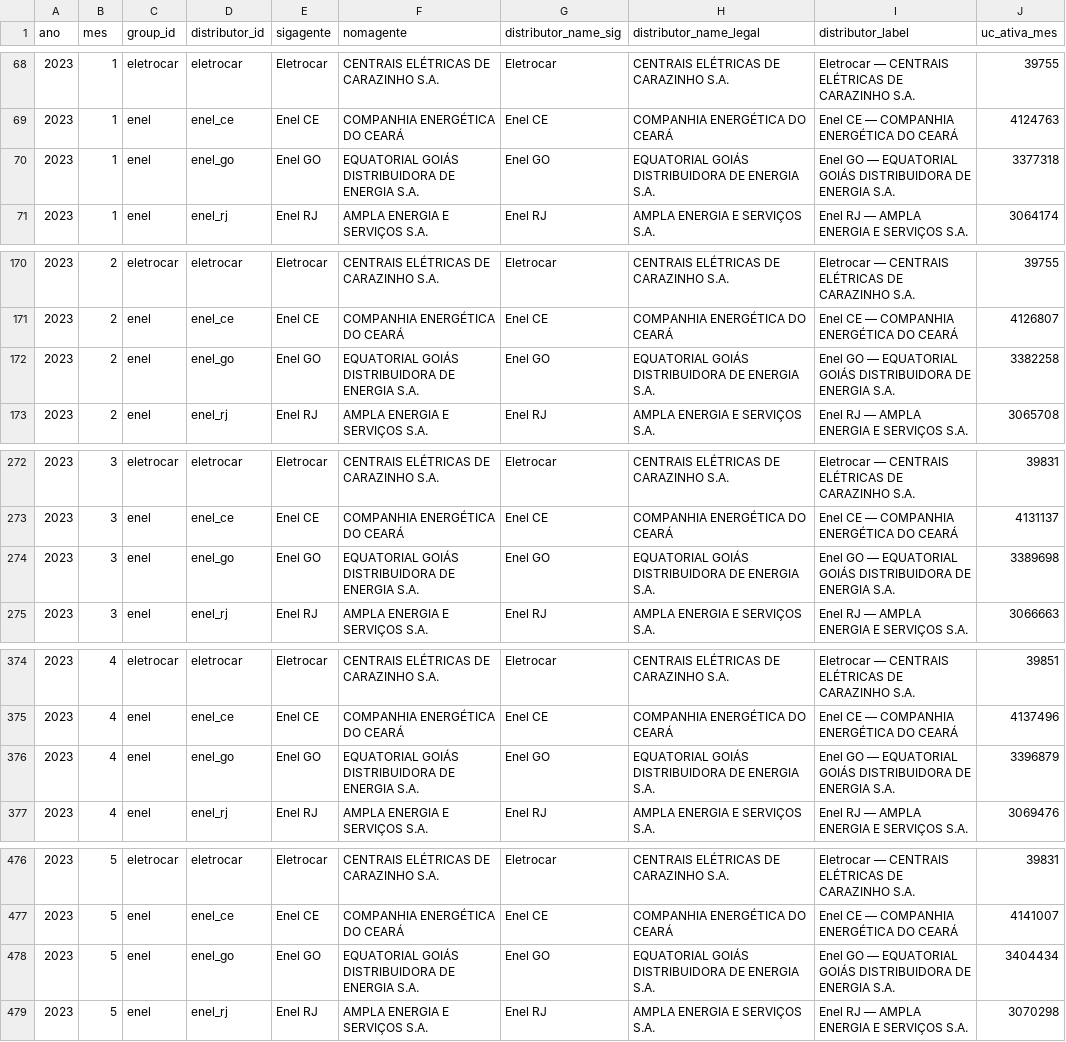
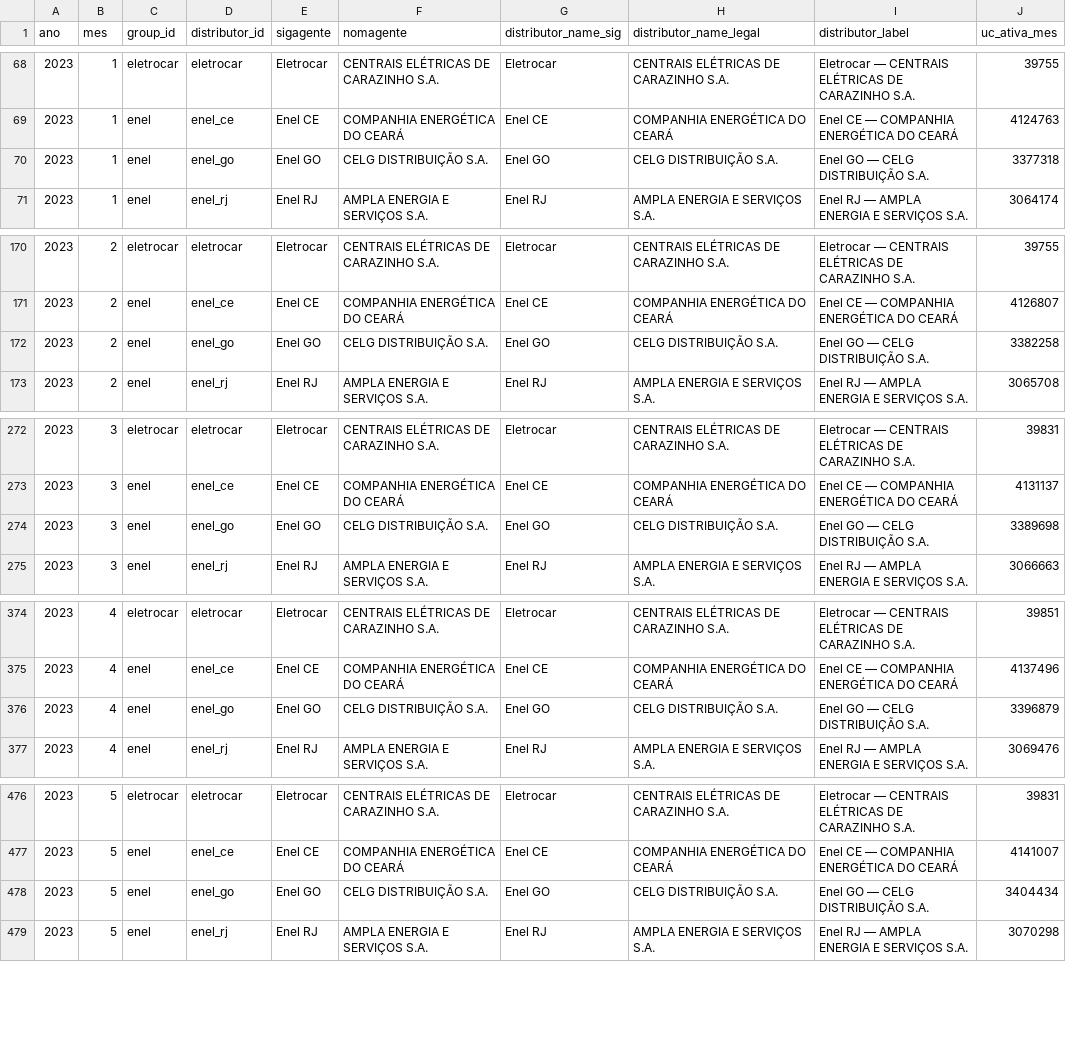
Before and after one commit to leonardogian/Analise-REN1000-A-IV-Setor-Eletrico-Brasil, a CSV file: data/processed/analysis/fato_uc_ativa_mensal_distribuidora.csv, drawn as a sheet; only a part is shown, gaps mark what is left out; the diff covers the shown part only.

```diff
--- a/data/processed/analysis/fato_uc_ativa_mensal_distribuidora.csv
+++ b/data/processed/analysis/fato_uc_ativa_mensal_distribuidora.csv
@@ -69,3 +69,3 @@ ano,mes,group_id,distributor_id,sigagente,nomagente,distributor_name_sig,distrib
 2023,1,enel,enel_ce,Enel CE,COMPANHIA ENERGÉTICA DO CEARÁ,Enel CE,COMPANHIA ENERGÉTICA DO CEARÁ,Enel CE — COMPANHIA ENERGÉTICA DO CEARÁ,4124763
-2023,1,enel,enel_go,Enel GO,EQUATORIAL GOIÁS DISTRIBUIDORA DE ENERGIA S.A.,Enel GO,EQUATORIAL GOIÁS DISTRIBUIDORA DE ENERGIA S.A.,Enel GO — EQUATORIAL GOIÁS DISTRIBUIDORA DE ENERGIA S.A.,3377318
+2023,1,enel,enel_go,Enel GO,CELG DISTRIBUIÇÃO S.A.,Enel GO,CELG DISTRIBUIÇÃO S.A.,Enel GO — CELG DISTRIBUIÇÃO S.A.,3377318
 2023,1,enel,enel_rj,Enel RJ,AMPLA ENERGIA E SERVIÇOS S.A.,Enel RJ,AMPLA ENERGIA E SERVIÇOS S.A.,Enel RJ — AMPLA ENERGIA E SERVIÇOS S.A.,3064174
@@ -171,3 +171,3 @@ ano,mes,group_id,distributor_id,sigagente,nomagente,distributor_name_sig,distrib
 2023,2,enel,enel_ce,Enel CE,COMPANHIA ENERGÉTICA DO CEARÁ,Enel CE,COMPANHIA ENERGÉTICA DO CEARÁ,Enel CE — COMPANHIA ENERGÉTICA DO CEARÁ,4126807
-2023,2,enel,enel_go,Enel GO,EQUATORIAL GOIÁS DISTRIBUIDORA DE ENERGIA S.A.,Enel GO,EQUATORIAL GOIÁS DISTRIBUIDORA DE ENERGIA S.A.,Enel GO — EQUATORIAL GOIÁS DISTRIBUIDORA DE ENERGIA S.A.,3382258
+2023,2,enel,enel_go,Enel GO,CELG DISTRIBUIÇÃO S.A.,Enel GO,CELG DISTRIBUIÇÃO S.A.,Enel GO — CELG DISTRIBUIÇÃO S.A.,3382258
 2023,2,enel,enel_rj,Enel RJ,AMPLA ENERGIA E SERVIÇOS S.A.,Enel RJ,AMPLA ENERGIA E SERVIÇOS S.A.,Enel RJ — AMPLA ENERGIA E SERVIÇOS S.A.,3065708
@@ -273,3 +273,3 @@ ano,mes,group_id,distributor_id,sigagente,nomagente,distributor_name_sig,distrib
 2023,3,enel,enel_ce,Enel CE,COMPANHIA ENERGÉTICA DO CEARÁ,Enel CE,COMPANHIA ENERGÉTICA DO CEARÁ,Enel CE — COMPANHIA ENERGÉTICA DO CEARÁ,4131137
-2023,3,enel,enel_go,Enel GO,EQUATORIAL GOIÁS DISTRIBUIDORA DE ENERGIA S.A.,Enel GO,EQUATORIAL GOIÁS DISTRIBUIDORA DE ENERGIA S.A.,Enel GO — EQUATORIAL GOIÁS DISTRIBUIDORA DE ENERGIA S.A.,3389698
+2023,3,enel,enel_go,Enel GO,CELG DISTRIBUIÇÃO S.A.,Enel GO,CELG DISTRIBUIÇÃO S.A.,Enel GO — CELG DISTRIBUIÇÃO S.A.,3389698
 2023,3,enel,enel_rj,Enel RJ,AMPLA ENERGIA E SERVIÇOS S.A.,Enel RJ,AMPLA ENERGIA E SERVIÇOS S.A.,Enel RJ — AMPLA ENERGIA E SERVIÇOS S.A.,3066663
@@ -375,3 +375,3 @@ ano,mes,group_id,distributor_id,sigagente,nomagente,distributor_name_sig,distrib
 2023,4,enel,enel_ce,Enel CE,COMPANHIA ENERGÉTICA DO CEARÁ,Enel CE,COMPANHIA ENERGÉTICA DO CEARÁ,Enel CE — COMPANHIA ENERGÉTICA DO CEARÁ,4137496
-2023,4,enel,enel_go,Enel GO,EQUATORIAL GOIÁS DISTRIBUIDORA DE ENERGIA S.A.,Enel GO,EQUATORIAL GOIÁS DISTRIBUIDORA DE ENERGIA S.A.,Enel GO — EQUATORIAL GOIÁS DISTRIBUIDORA DE ENERGIA S.A.,3396879
+2023,4,enel,enel_go,Enel GO,CELG DISTRIBUIÇÃO S.A.,Enel GO,CELG DISTRIBUIÇÃO S.A.,Enel GO — CELG DISTRIBUIÇÃO S.A.,3396879
 2023,4,enel,enel_rj,Enel RJ,AMPLA ENERGIA E SERVIÇOS S.A.,Enel RJ,AMPLA ENERGIA E SERVIÇOS S.A.,Enel RJ — AMPLA ENERGIA E SERVIÇOS S.A.,3069476
@@ -477,3 +477,3 @@ ano,mes,group_id,distributor_id,sigagente,nomagente,distributor_name_sig,distrib
 2023,5,enel,enel_ce,Enel CE,COMPANHIA ENERGÉTICA DO CEARÁ,Enel CE,COMPANHIA ENERGÉTICA DO CEARÁ,Enel CE — COMPANHIA ENERGÉTICA DO CEARÁ,4141007
-2023,5,enel,enel_go,Enel GO,EQUATORIAL GOIÁS DISTRIBUIDORA DE ENERGIA S.A.,Enel GO,EQUATORIAL GOIÁS DISTRIBUIDORA DE ENERGIA S.A.,Enel GO — EQUATORIAL GOIÁS DISTRIBUIDORA DE ENERGIA S.A.,3404434
+2023,5,enel,enel_go,Enel GO,CELG DISTRIBUIÇÃO S.A.,Enel GO,CELG DISTRIBUIÇÃO S.A.,Enel GO — CELG DISTRIBUIÇÃO S.A.,3404434
 2023,5,enel,enel_rj,Enel RJ,AMPLA ENERGIA E SERVIÇOS S.A.,Enel RJ,AMPLA ENERGIA E SERVIÇOS S.A.,Enel RJ — AMPLA ENERGIA E SERVIÇOS S.A.,3070298
```
Also changed, not shown: 93 edited cells elsewhere in this file, data/processed/analysis/dim_distribuidora_porte.csv, data/processed/analysis/dim_distributor_group.csv, 25 other files.
